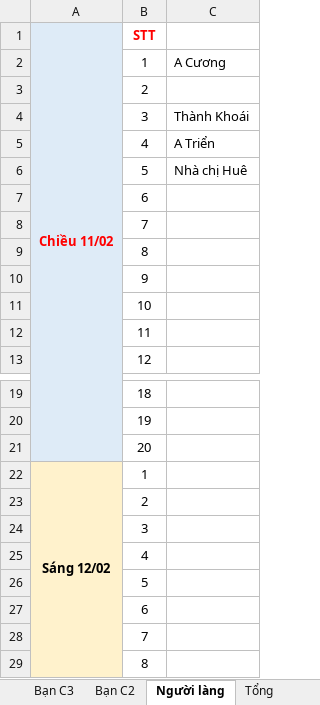
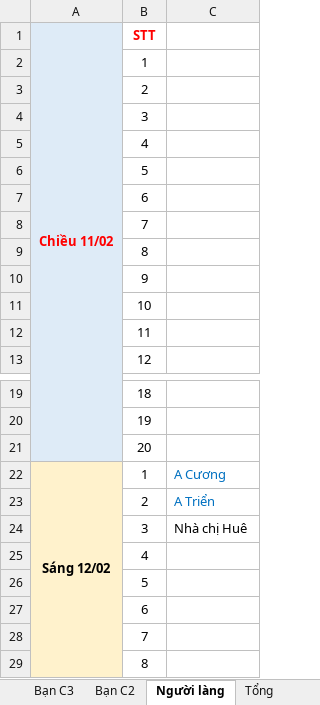
Before and after one commit to thanhphuc2901/laravue, an Excel workbook: app/Guest_2.xlsx, sheet Người làng, drawn as a sheet; only a part is shown, gaps mark what is left out; values as stored, in another font and other column widths than the file's, no borders; the diff names each change by its address in the sheet, - before the commit and + after, or states it on an @@ line.

```diff
--- a/app/Guest_2.xlsx (sheet Người làng)
+++ b/app/Guest_2.xlsx (sheet Người làng)
-C2: A Cương
+C2: (empty)
-C4: Thành Khoái
+C4: (empty)
-C5: A Triển
+C5: (empty)
-C6: Nhà chị Huê
+C6: (empty)
-C22: (empty)
+C22: A Cương
-C23: (empty)
+C23: A Triển
-C24: (empty)
+C24: Nhà chị Huê
```
Also changed, not shown: sheet Công ty, sheet Bạn ĐH, sheet Tổng, sheet Bạn C2, sheet Bạn C3.
